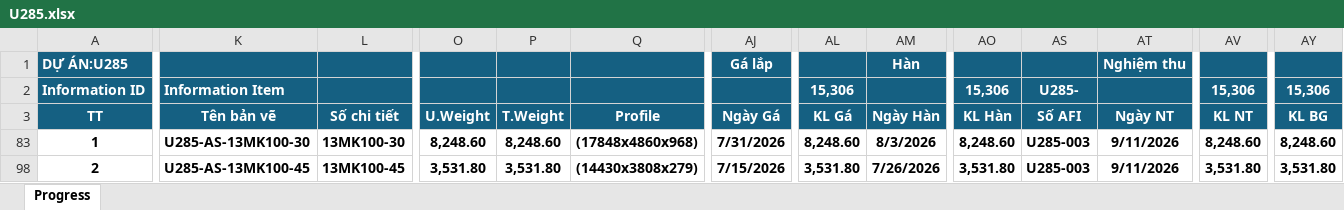
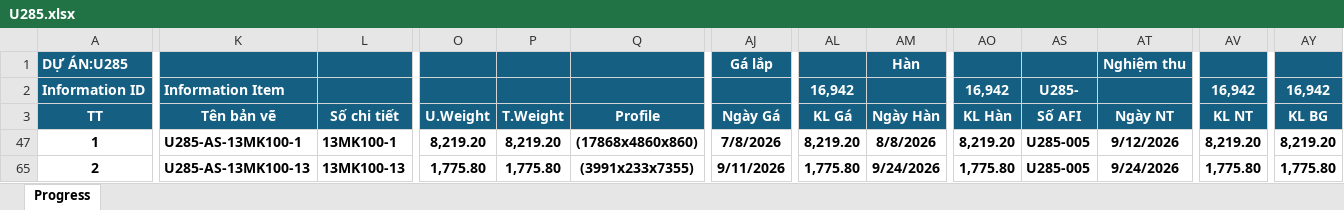
Before and after one commit to nguyenduchieu1208/leo-server, an Excel workbook: 03.QLDA/U285.xlsx, sheet Progress, drawn as a sheet; only a part is shown, gaps mark what is left out; values as stored, in another font and other column widths than the file's, no borders; conditional formats not drawn; addresses are those after the commit; the diff covers the shown part only; the diff names each change by its address in the sheet, - before the commit and + after, or states it on an @@ line.

```diff
--- a/03.QLDA/U285.xlsx (sheet Progress)
+++ b/03.QLDA/U285.xlsx (sheet Progress)
-AL2 (KL Gá): 15,306
+AL2 (KL Gá): 16,942
-AO2 (KL Hàn): 15,306
+AO2 (KL Hàn): 16,942
-AV2 (KL NT): 15,306
+AV2 (KL NT): 16,942
-AY2 (KL BG): 15,306
+AY2 (KL BG): 16,942
-K47 (Tên bản vẽ): U285-AS-13MK100-30
+K47 (Tên bản vẽ): U285-AS-13MK100-1
-L47 (Số chi tiết): 13MK100-30
+L47 (Số chi tiết): 13MK100-1
-O47 (U.Weight): 8,248.60
+O47 (U.Weight): 8,219.20
-P47 (T.Weight): 8,248.60
+P47 (T.Weight): 8,219.20
-Q47 (Profile): (17848x4860x968)
+Q47 (Profile): (17868x4860x860)
-AJ47 (Ngày Gá): 7/31/2026
+AJ47 (Ngày Gá): 7/8/2026
-AL47 (KL Gá): 8,248.60
+AL47 (KL Gá): 8,219.20
-AM47 (Ngày Hàn): 8/3/2026
+AM47 (Ngày Hàn): 8/8/2026
-AO47 (KL Hàn): 8,248.60
+AO47 (KL Hàn): 8,219.20
-AS47 (Số AFI): U285-003
+AS47 (Số AFI): U285-005
-AT47 (Ngày NT): 9/11/2026
+AT47 (Ngày NT): 9/12/2026
-AV47 (KL NT): 8,248.60
+AV47 (KL NT): 8,219.20
-AY47 (KL BG): 8,248.60
+AY47 (KL BG): 8,219.20
-K65 (Tên bản vẽ): U285-AS-13MK100-45
+K65 (Tên bản vẽ): U285-AS-13MK100-13
-L65 (Số chi tiết): 13MK100-45
+L65 (Số chi tiết): 13MK100-13
-O65 (U.Weight): 3,531.80
+O65 (U.Weight): 1,775.80
-P65 (T.Weight): 3,531.80
+P65 (T.Weight): 1,775.80
-Q65 (Profile): (14430x3808x279)
+Q65 (Profile): (3991x233x7355)
-AJ65 (Ngày Gá): 7/15/2026
+AJ65 (Ngày Gá): 9/11/2026
-AL65 (KL Gá): 3,531.80
+AL65 (KL Gá): 1,775.80
-AM65 (Ngày Hàn): 7/26/2026
+AM65 (Ngày Hàn): 9/24/2026
-AO65 (KL Hàn): 3,531.80
+AO65 (KL Hàn): 1,775.80
-AS65 (Số AFI): U285-003
+AS65 (Số AFI): U285-005
-AT65 (Ngày NT): 9/11/2026
+AT65 (Ngày NT): 9/24/2026
-AV65 (KL NT): 3,531.80
+AV65 (KL NT): 1,775.80
-AY65 (KL BG): 3,531.80
+AY65 (KL BG): 1,775.80
```
Also changed, not shown: 1 added row and 23 edited cells elsewhere in this sheet, formulas that keep their value, hidden cells, 03.QLDA/A320.xlsx, 03.QLDA/U284.xlsx, 21 other files.
